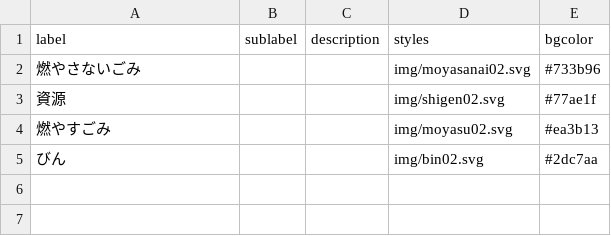
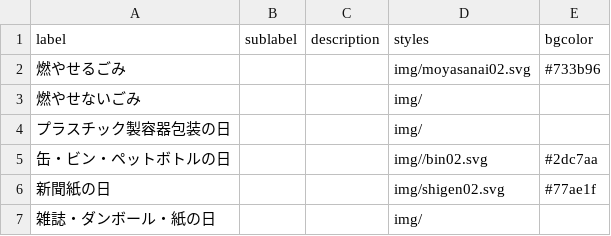
Before and after one commit to tokushima5374/tokushimashi, a CSV file: data/description.csv, drawn as a sheet.

Commit message:
Update description.csv

```diff
--- a/data/description.csv
+++ b/data/description.csv
@@ -1,5 +1,7 @@
 label,sublabel,description,styles,bgcolor
-燃やさないごみ,,,img/moyasanai02.svg,#733b96
-資源,,,img/shigen02.svg,#77ae1f
-燃やすごみ,,,img/moyasu02.svg,#ea3b13
-びん,,,img/bin02.svg,#2dc7aa
+燃やせるごみ,,,img/moyasanai02.svg,#733b96
+燃やせないごみ,,,img/
+プラスチック製容器包装の日,,,img/
+缶・ビン・ペットボトルの日,,,img//bin02.svg,#2dc7aa
+新聞紙の日,,,img/shigen02.svg,#77ae1f
+雑誌・ダンボール・紙の日,,,img/
```
